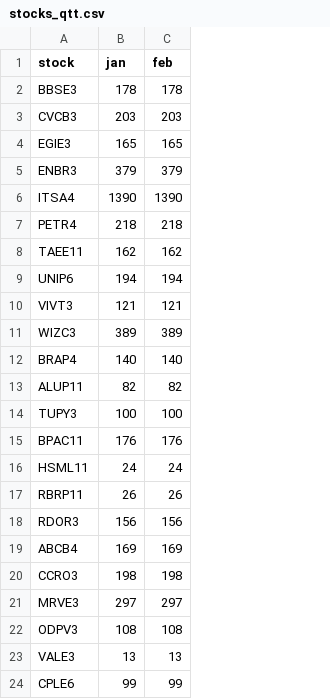
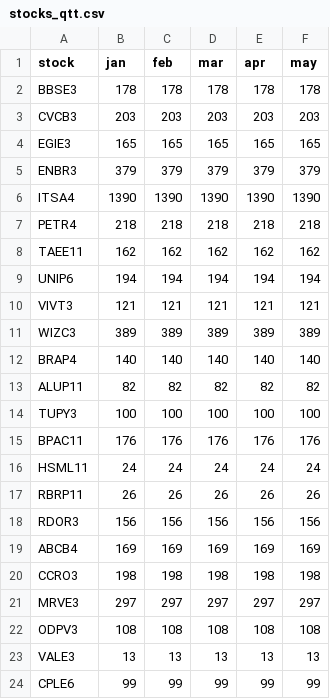
Before and after one commit to LucianoBatista/finance-app, a CSV file: app/stocks_qtt.csv, drawn as a sheet; the diff names each change by its address in the sheet, - before the commit and + after, or states it on an @@ line.

```diff
--- a/app/stocks_qtt.csv
+++ b/app/stocks_qtt.csv
+column D (mar), rows 2-24: 178 | 203 | 165 | 379 | 1390 | 218 | 162 | 194 | 121 | 389 | 140 | 82 | 100 | 176 | 24 | 26 | 156 | 169 | 198 | 297 | 108 | 13 | 99
+column E (apr), rows 2-24: 178 | 203 | 165 | 379 | 1390 | 218 | 162 | 194 | 121 | 389 | 140 | 82 | 100 | 176 | 24 | 26 | 156 | 169 | 198 | 297 | 108 | 13 | 99
+column F (may), rows 2-24: 178 | 203 | 165 | 379 | 1390 | 218 | 162 | 194 | 121 | 389 | 140 | 82 | 100 | 176 | 24 | 26 | 156 | 169 | 198 | 297 | 108 | 13 | 99
```
Also changed, not shown: app/stocks_patrimonio.csv, 4 other files.
